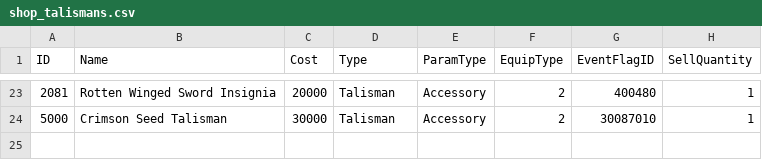
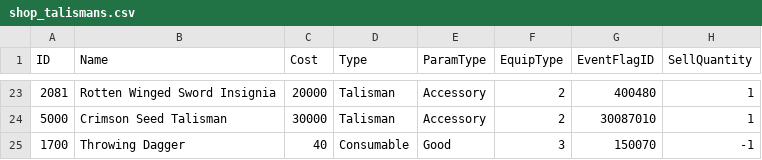
Before and after one commit to ignitesouls/AthenaRandomizer, a CSV file: Athena/Resources/Misc/basedlc/shop_talismans.csv, drawn as a sheet; only a part is shown, gaps mark what is left out; the diff names each change by its address in the sheet, - before the commit and + after, or states it on an @@ line.

Commit message:
feat: add throwing knives to bernie bingo

```diff
--- a/Athena/Resources/Misc/basedlc/shop_talismans.csv
+++ b/Athena/Resources/Misc/basedlc/shop_talismans.csv
+row 25: 1700 | Throwing Dagger | 40 | Consumable | Good | 3 | 150070 | -1
```
